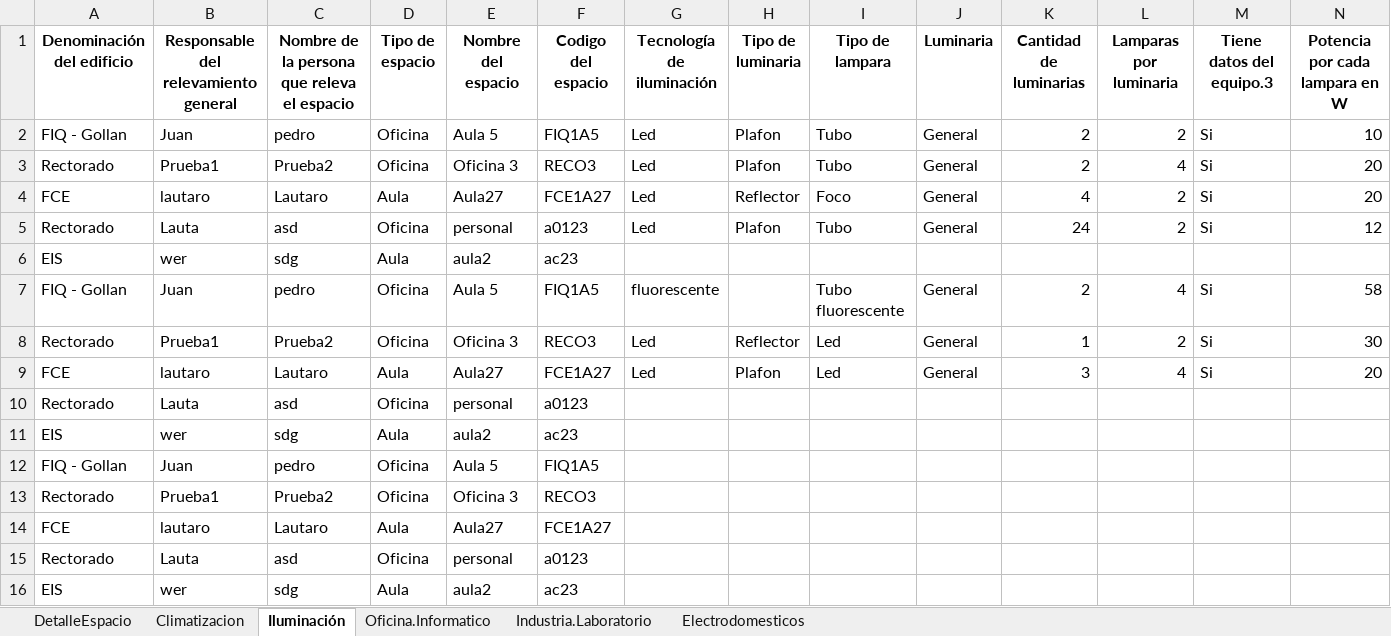
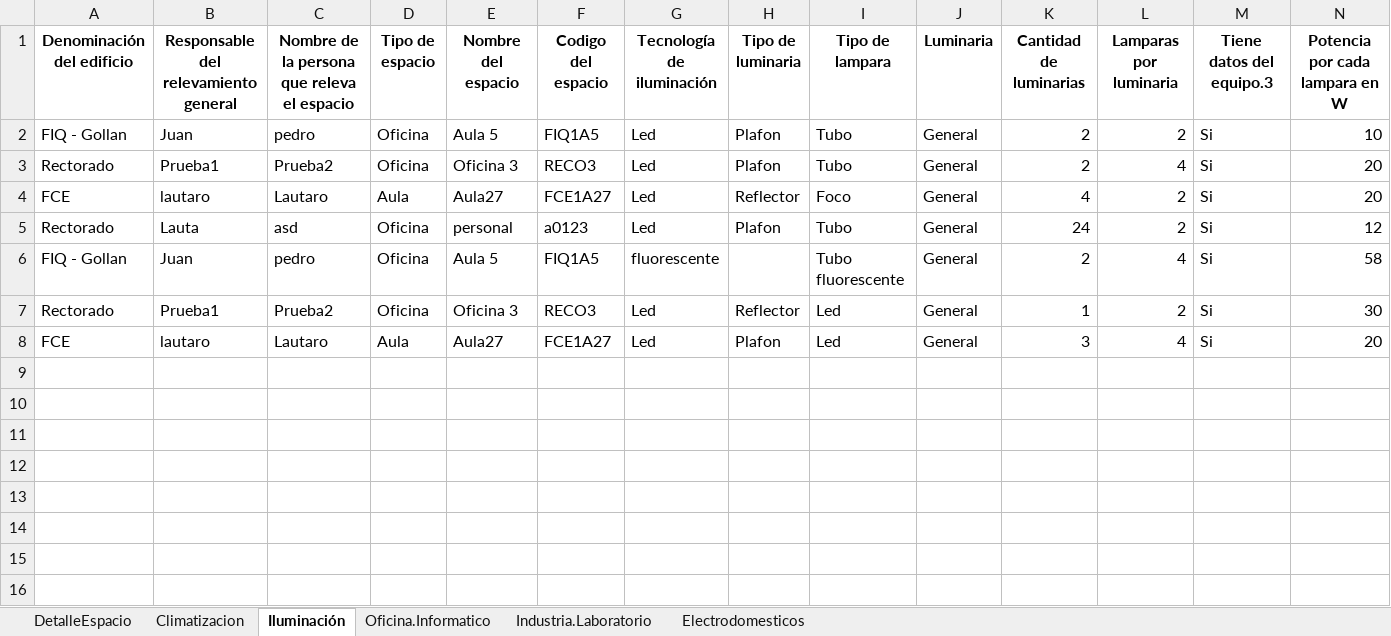
Before and after one commit to Lautaro100798programacion/tablasrelevamientoenergetico, an Excel workbook: datosretorno/tabla.xlsx, sheet Iluminación, drawn as a sheet; values as stored, in another font and other column widths than the file's, no borders; the diff names each change by its address in the sheet, - before the commit and + after, or states it on an @@ line.

```diff
--- a/datosretorno/tabla.xlsx (sheet Iluminación)
+++ b/datosretorno/tabla.xlsx (sheet Iluminación)
-row 6: EIS | wer | sdg | Aula | aula2 | ac23
-row 10: Rectorado | Lauta | asd | Oficina | personal | a0123
-row 11: EIS | wer | sdg | Aula | aula2 | ac23
-row 12: FIQ - Gollan | Juan | pedro | Oficina | Aula 5 | FIQ1A5
-row 13: Rectorado | Prueba1 | Prueba2 | Oficina | Oficina 3 | RECO3
-row 14: FCE | lautaro | Lautaro | Aula | Aula27 | FCE1A27
-row 15: Rectorado | Lauta | asd | Oficina | personal | a0123
-row 16: EIS | wer | sdg | Aula | aula2 | ac23
```
Also changed, not shown: sheet Industria.Laboratorio, sheet Electrodomesticos, sheet Oficina.Informatico, sheet Climatizacion, 1 other file.
